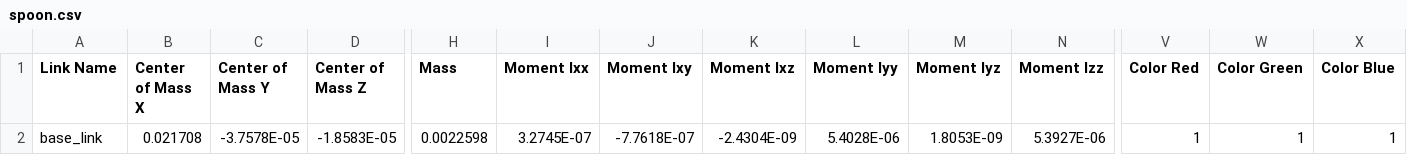
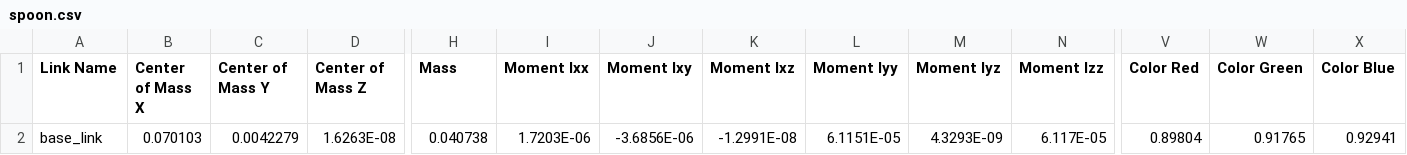
Before and after one commit to ZainZh/IsaacGymEnvs_ICIRA, a CSV file: assets/urdf/spoon/urdf/spoon.csv, drawn as a sheet; only a part is shown, gaps mark what is left out; the diff names each change by its address in the sheet, - before the commit and + after, or states it on an @@ line.

```diff
--- a/assets/urdf/spoon/urdf/spoon.csv
+++ b/assets/urdf/spoon/urdf/spoon.csv
-B2 (Center of Mass X): 0.021708
+B2 (Center of Mass X): 0.070103
-C2 (Center of Mass Y): -3.7578E-05
+C2 (Center of Mass Y): 0.0042279
-D2 (Center of Mass Z): -1.8583E-05
+D2 (Center of Mass Z): 1.6263E-08
-H2 (Mass): 0.0022598
+H2 (Mass): 0.040738
-I2 (Moment Ixx): 3.2745E-07
+I2 (Moment Ixx): 1.7203E-06
-J2 (Moment Ixy): -7.7618E-07
+J2 (Moment Ixy): -3.6856E-06
-K2 (Moment Ixz): -2.4304E-09
+K2 (Moment Ixz): -1.2991E-08
-L2 (Moment Iyy): 5.4028E-06
+L2 (Moment Iyy): 6.1151E-05
-M2 (Moment Iyz): 1.8053E-09
+M2 (Moment Iyz): 4.3293E-09
-N2 (Moment Izz): 5.3927E-06
+N2 (Moment Izz): 6.117E-05
-V2 (Color Red): 1
+V2 (Color Red): 0.89804
-W2 (Color Green): 1
+W2 (Color Green): 0.91765
-X2 (Color Blue): 1
+X2 (Color Blue): 0.92941
```
Also changed, not shown: assets/urdf/cup/urdf/cup.csv, 4 other files.
